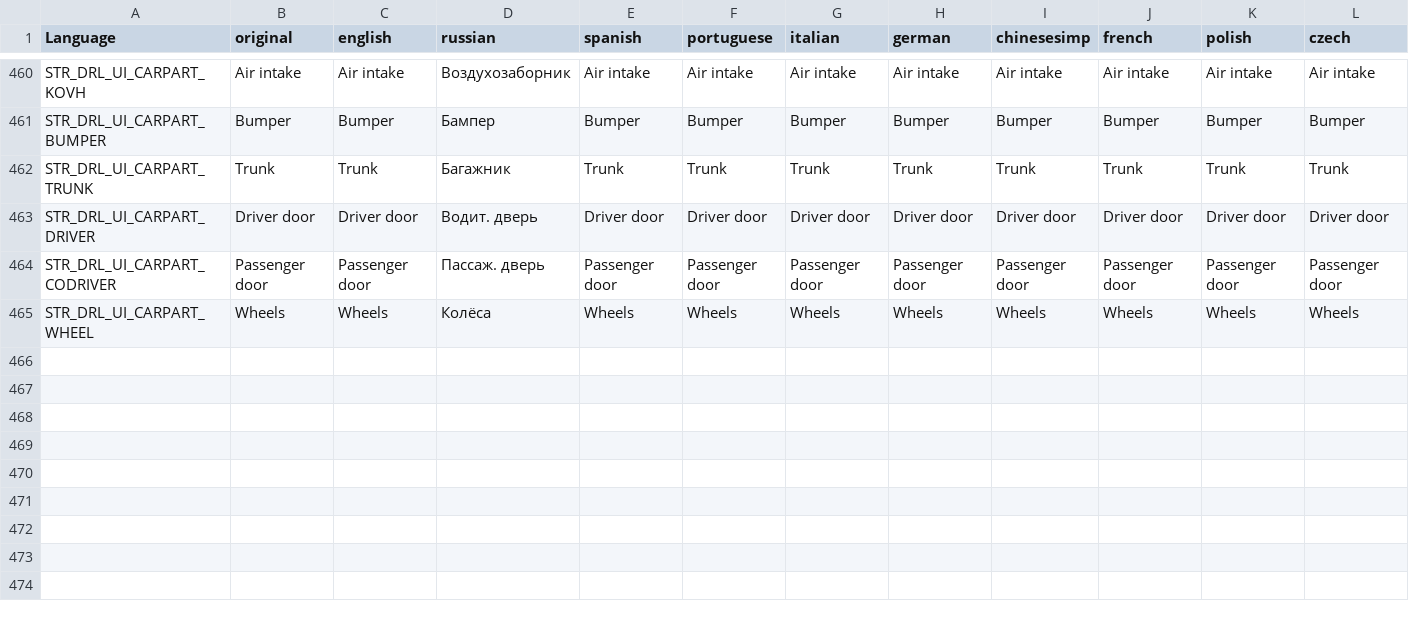
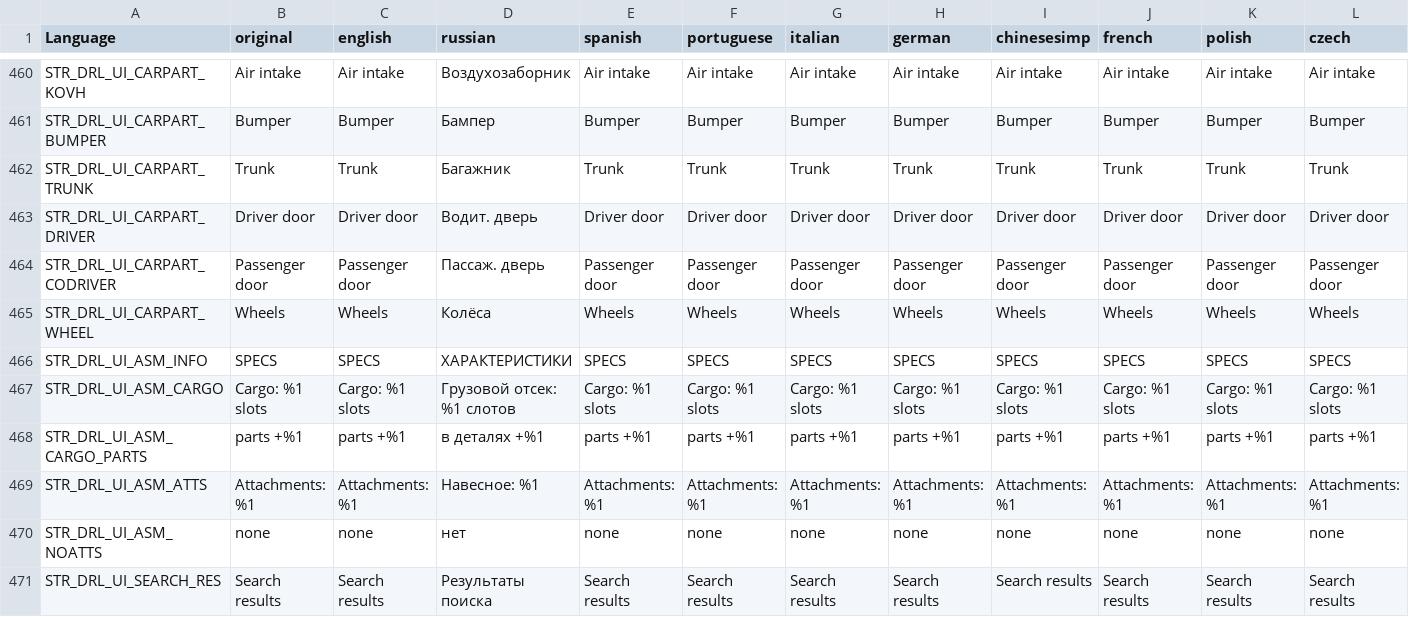
Before and after one commit to VoiceBoyce/DayZavr-Edit, a CSV file: modding/mod_vb_DRL_CraftMenu/DRL_CraftMenu/stringtable.csv, drawn as a sheet; only a part is shown, gaps mark what is left out; rows hold the shown columns only; the diff names each change by its address in the sheet, - before the commit and + after, or states it on an @@ line.

```diff
--- a/modding/mod_vb_DRL_CraftMenu/DRL_CraftMenu/stringtable.csv
+++ b/modding/mod_vb_DRL_CraftMenu/DRL_CraftMenu/stringtable.csv
+row 466: STR_DRL_UI_ASM_INFO | SPECS | SPECS | ХАРАКТЕРИСТИКИ | SPECS | SPECS | SPECS | SPECS | SPECS | SPECS | SPECS | SPECS
+row 467: STR_DRL_UI_ASM_CARGO | Cargo: %1 slots | Cargo: %1 slots | Грузовой отсек: %1 слотов | Cargo: %1 slots | Cargo: %1 slots | Cargo: %1 slots | Cargo: %1 slots | Cargo: %1 slots | Cargo: %1 slots | Cargo: %1 slots | Cargo: %1 slots
+row 468: STR_DRL_UI_ASM_CARGO_PARTS | parts +%1 | parts +%1 | в деталях +%1 | parts +%1 | parts +%1 | parts +%1 | parts +%1 | parts +%1 | parts +%1 | parts +%1 | parts +%1
+row 469: STR_DRL_UI_ASM_ATTS | Attachments: %1 | Attachments: %1 | Навесное: %1 | Attachments: %1 | Attachments: %1 | Attachments: %1 | Attachments: %1 | Attachments: %1 | Attachments: %1 | Attachments: %1 | Attachments: %1
+row 470: STR_DRL_UI_ASM_NOATTS | none | none | нет | none | none | none | none | none | none | none | none
+row 471: STR_DRL_UI_SEARCH_RES | Search results | Search results | Результаты поиска | Search results | Search results | Search results | Search results | Search results | Search results | Search results | Search results
```
Also changed, not shown: modding/mod_vb_DRL_CraftMenu/ui_redesign/strings.tsv, 25 other files.
